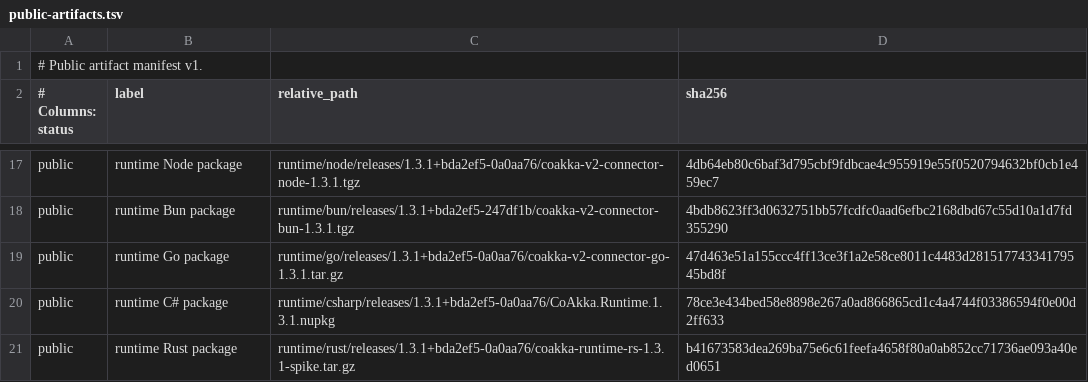
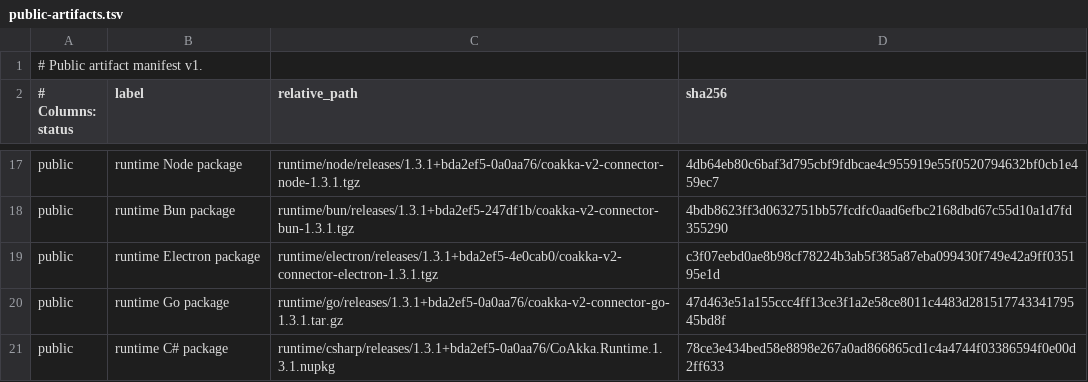
Before and after one commit to phuong-tran/coakka-publish, a TSV file: artifacts/public-artifacts.tsv, drawn as a sheet; only a part is shown, gaps mark what is left out; the shorter side is filled out with more unchanged rows; the diff names each change by its address in the sheet, - before the commit and + after, or states it on an @@ line.

Commit message:
runtime: publish Electron connector artifact

```diff
--- a/artifacts/public-artifacts.tsv
+++ b/artifacts/public-artifacts.tsv
+row 19: public | runtime Electron package | runtime/electron/releases/1.3.1+bda2ef5-4e0cab0/coakka-v2-connector-electron-1.3.1.tgz | c3f07eebd0ae8b98cf78224b3ab5f385a87eba099430f749e42a9ff035195e1d
```
Also changed, not shown: 10 other files.
